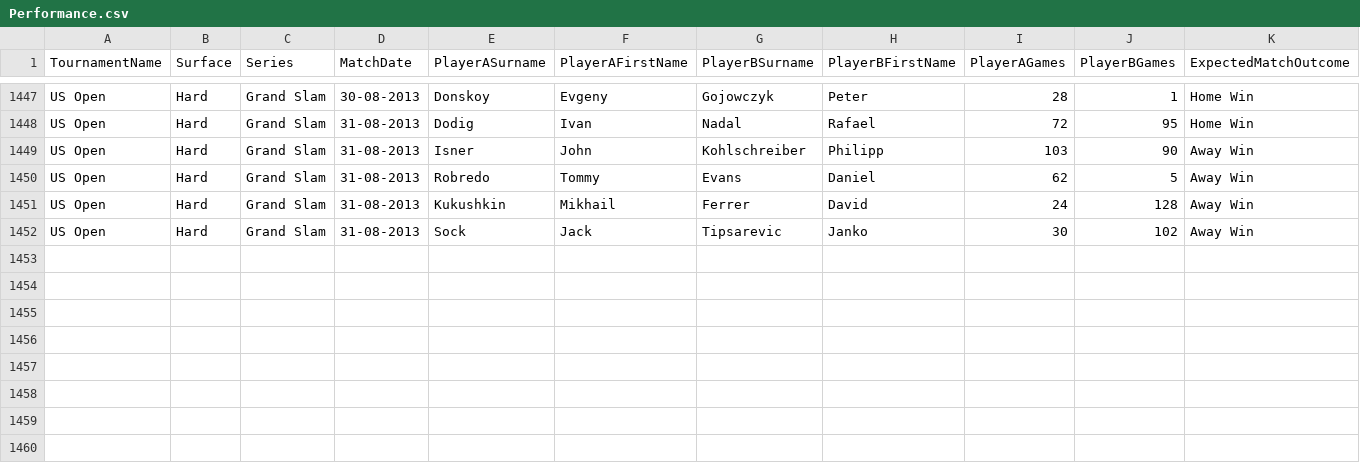
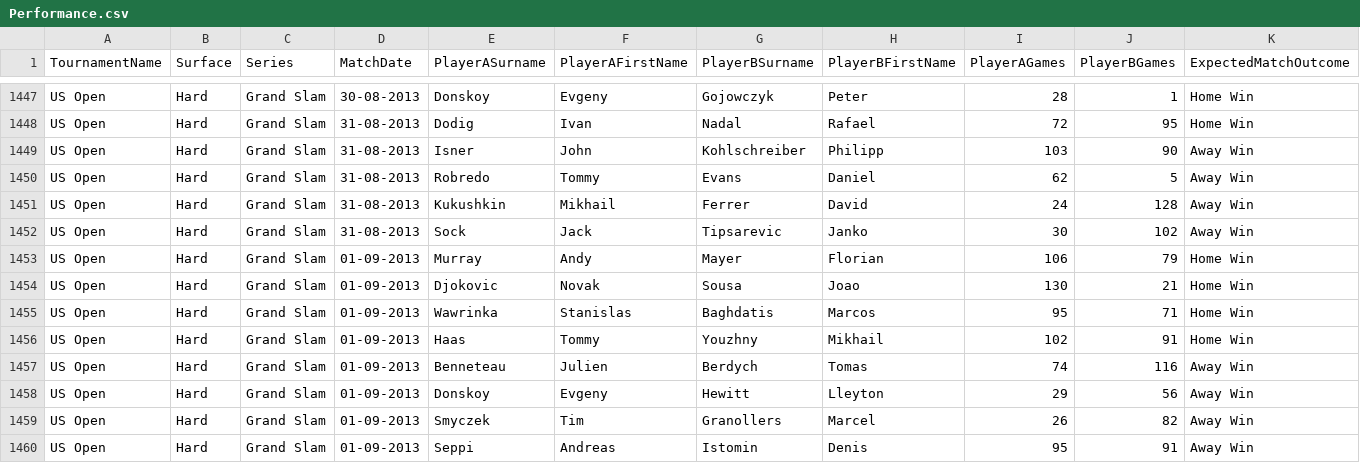
Before and after one commit to martinstaniforth/SamuraiUI, a CSV file: content/Performance.csv, drawn as a sheet; only a part is shown, gaps mark what is left out; rows hold the shown columns only; the diff names each change by its address in the sheet, - before the commit and + after, or states it on an @@ line.

```diff
--- a/content/Performance.csv
+++ b/content/Performance.csv
+row 1453: US Open | Hard | Grand Slam | 01-09-2013 | Murray | Andy | Mayer | Florian | 106 | 79 | Home Win
+row 1454: US Open | Hard | Grand Slam | 01-09-2013 | Djokovic | Novak | Sousa | Joao | 130 | 21 | Home Win
+row 1455: US Open | Hard | Grand Slam | 01-09-2013 | Wawrinka | Stanislas | Baghdatis | Marcos | 95 | 71 | Home Win
+row 1456: US Open | Hard | Grand Slam | 01-09-2013 | Haas | Tommy | Youzhny | Mikhail | 102 | 91 | Home Win
+row 1457: US Open | Hard | Grand Slam | 01-09-2013 | Benneteau | Julien | Berdych | Tomas | 74 | 116 | Away Win
+row 1458: US Open | Hard | Grand Slam | 01-09-2013 | Donskoy | Evgeny | Hewitt | Lleyton | 29 | 56 | Away Win
+row 1459: US Open | Hard | Grand Slam | 01-09-2013 | Smyczek | Tim | Granollers | Marcel | 26 | 82 | Away Win
+row 1460: US Open | Hard | Grand Slam | 01-09-2013 | Seppi | Andreas | Istomin | Denis | 95 | 91 | Away Win
```
